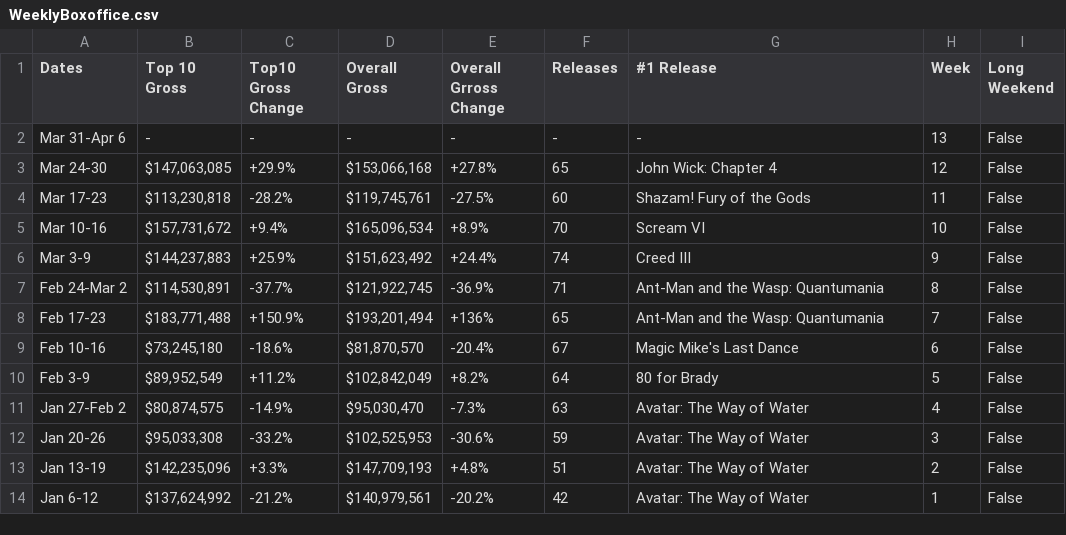
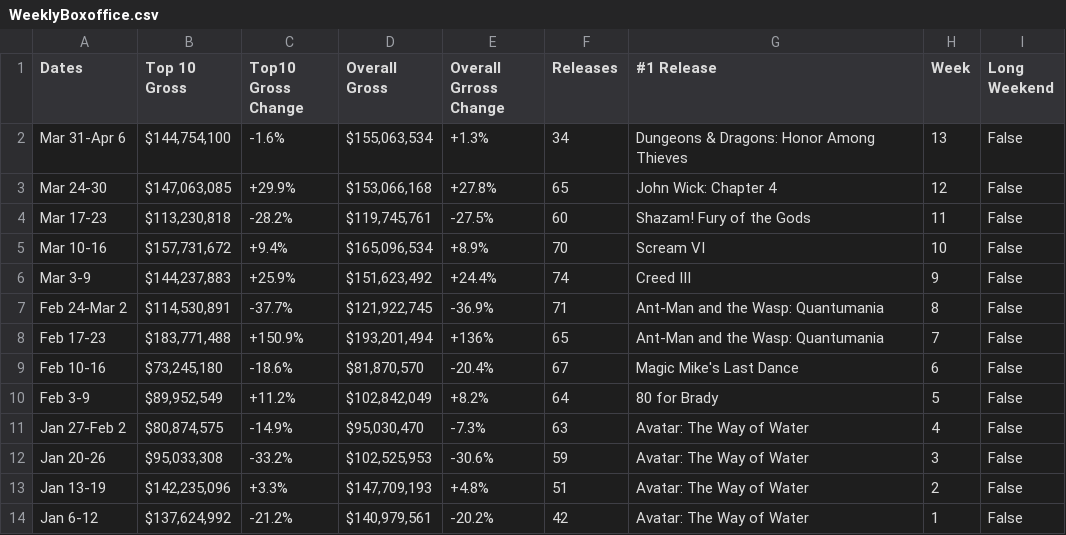
Before and after one commit to Hiromisa/boxoffice-autoscrape, a CSV file: WeeklyBoxoffice.csv, drawn as a sheet.

```diff
--- a/WeeklyBoxoffice.csv
+++ b/WeeklyBoxoffice.csv
@@ -1,3 +1,3 @@
 Dates,Top 10 Gross,Top10 Gross Change,Overall Gross,Overall Grross Change,Releases,#1 Release,Week,Long Weekend
-Mar 31-Apr 6,-,-,-,-,-,-,13,False
+Mar 31-Apr 6,"$144,754,100",-1.6%,"$155,063,534",+1.3%,34,Dungeons & Dragons: Honor Among Thieves,13,False
 Mar 24-30,"$147,063,085",+29.9%,"$153,066,168",+27.8%,65,John Wick: Chapter 4,12,False
```
